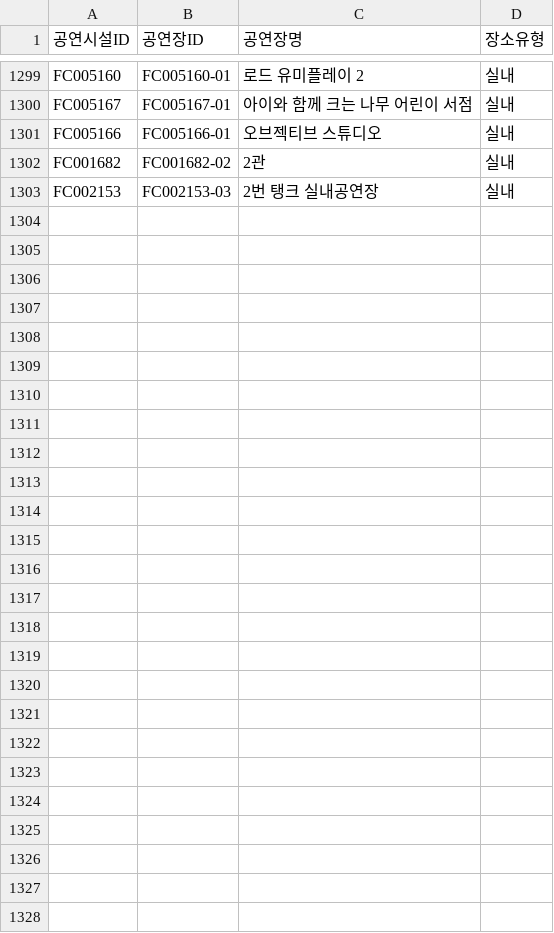
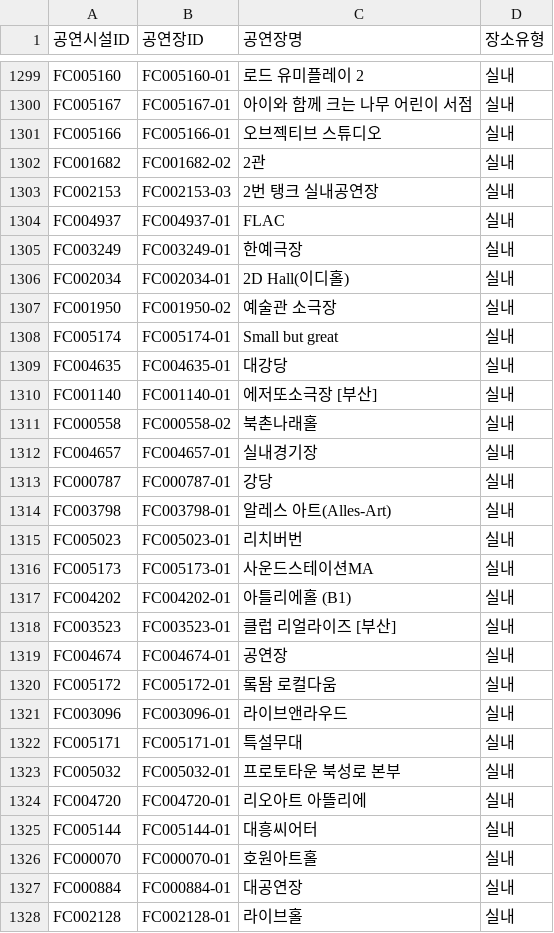
Before and after one commit to Yu-Hyemin/culture_safe_map, a CSV file: data/hall_metadata.csv, drawn as a sheet; only a part is shown, gaps mark what is left out; the diff names each change by its address in the sheet, - before the commit and + after, or states it on an @@ line.

```diff
--- a/data/hall_metadata.csv
+++ b/data/hall_metadata.csv
+row 1304: FC004937 | FC004937-01 | FLAC | 실내
+row 1305: FC003249 | FC003249-01 | 한예극장 | 실내
+row 1306: FC002034 | FC002034-01 | 2D Hall(이디홀) | 실내
+row 1307: FC001950 | FC001950-02 | 예술관 소극장 | 실내
+row 1308: FC005174 | FC005174-01 | Small but great | 실내
+row 1309: FC004635 | FC004635-01 | 대강당 | 실내
+row 1310: FC001140 | FC001140-01 | 에저또소극장 [부산] | 실내
+row 1311: FC000558 | FC000558-02 | 북촌나래홀 | 실내
+row 1312: FC004657 | FC004657-01 | 실내경기장 | 실내
+row 1313: FC000787 | FC000787-01 | 강당 | 실내
+row 1314: FC003798 | FC003798-01 | 알레스 아트(Alles-Art) | 실내
+row 1315: FC005023 | FC005023-01 | 리치버번 | 실내
+row 1316: FC005173 | FC005173-01 | 사운드스테이션MA | 실내
+row 1317: FC004202 | FC004202-01 | 아틀리에홀 (B1) | 실내
+row 1318: FC003523 | FC003523-01 | 클럽 리얼라이즈 [부산] | 실내
+row 1319: FC004674 | FC004674-01 | 공연장 | 실내
+row 1320: FC005172 | FC005172-01 | 롴돰 로컬다움 | 실내
+row 1321: FC003096 | FC003096-01 | 라이브앤라우드 | 실내
+row 1322: FC005171 | FC005171-01 | 특설무대 | 실내
+row 1323: FC005032 | FC005032-01 | 프로토타운 북성로 본부 | 실내
+row 1324: FC004720 | FC004720-01 | 리오아트 아뜰리에 | 실내
+row 1325: FC005144 | FC005144-01 | 대흥씨어터 | 실내
+row 1326: FC000070 | FC000070-01 | 호원아트홀 | 실내
+row 1327: FC000884 | FC000884-01 | 대공연장 | 실내
+row 1328: FC002128 | FC002128-01 | 라이브홀 | 실내
```
Also changed, not shown: output/disease.csv, output/ili_region.csv, 1 other file.
